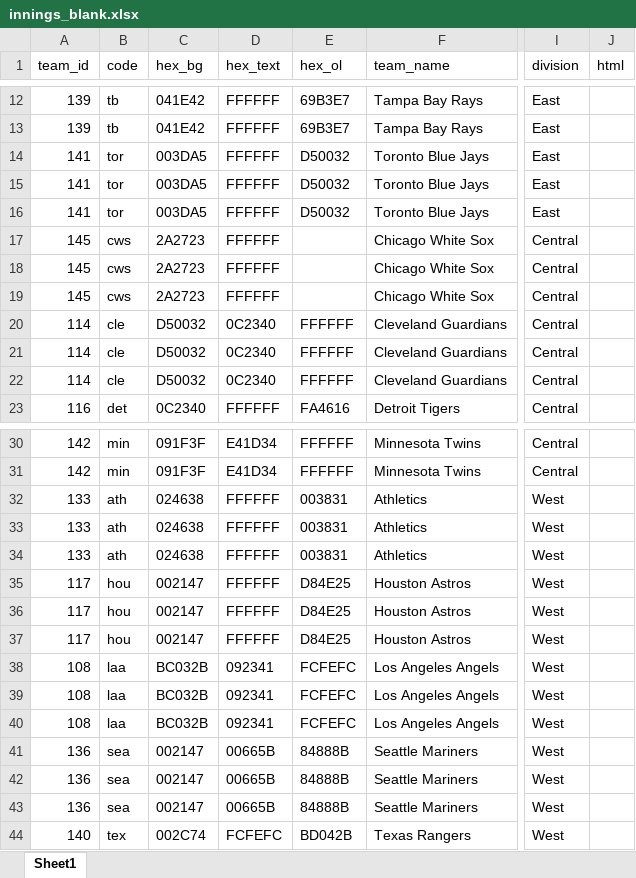
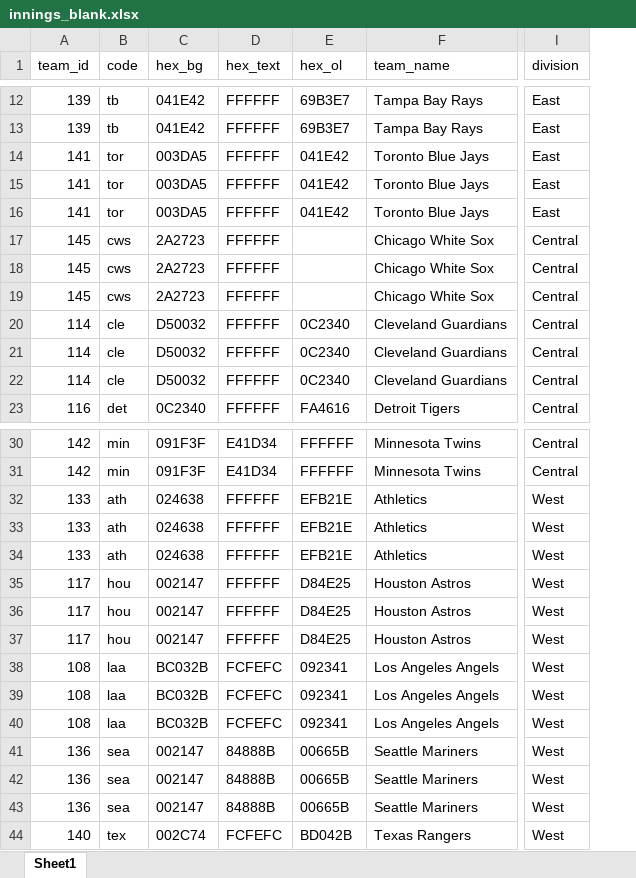
Before and after one commit to fakebenjay/innings-heatmap, an Excel workbook: innings_blank.xlsx, sheet Sheet1, drawn as a sheet; only a part is shown, gaps mark what is left out; values as stored, in another font and other column widths than the file's, no borders; the diff covers the shown part only; the diff names each change by its address in the sheet, - before the commit and + after, or states it on an @@ line.

```diff
--- a/innings_blank.xlsx (sheet Sheet1)
+++ b/innings_blank.xlsx (sheet Sheet1)
-column J (html), empty
-E14:E16 (hex_ol): D50032
+E14:E16 (hex_ol): 041E42
-D20:D22 (hex_text): 0C2340
+D20:D22 (hex_text): FFFFFF
-E20:E22 (hex_ol): FFFFFF
+E20:E22 (hex_ol): 0C2340
-E32:E34 (hex_ol): 003831
+E32:E34 (hex_ol): EFB21E
-D38:D40 (hex_text): 092341
+D38:D40 (hex_text): FCFEFC
-E38:E40 (hex_ol): FCFEFC
+E38:E40 (hex_ol): 092341
-D41:D43 (hex_text): 00665B
+D41:D43 (hex_text): 84888B
-E41:E43 (hex_ol): 84888B
+E41:E43 (hex_ol): 00665B
```
Also changed, not shown: 6 edited cells elsewhere in this sheet, formulas that keep their value, output.xlsx, output_total.xlsx, 10 other files.
